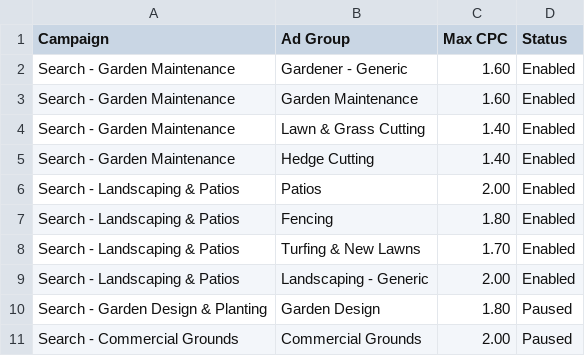
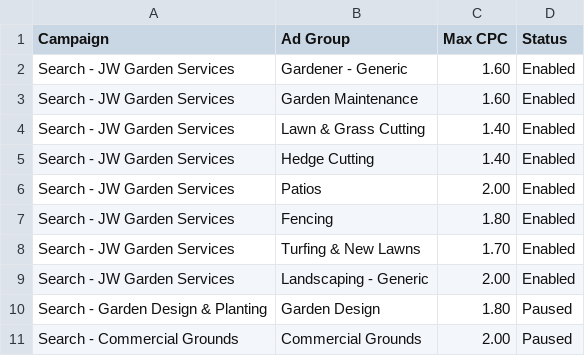
Before and after one commit to joshworley21-rgb/garden-artisan-site, a CSV file: marketing/google-ads/02-ad-groups.csv, drawn as a sheet.

```diff
--- a/marketing/google-ads/02-ad-groups.csv
+++ b/marketing/google-ads/02-ad-groups.csv
@@ -1,10 +1,10 @@
 Campaign,Ad Group,Max CPC,Status
-Search - Garden Maintenance,Gardener - Generic,1.60,Enabled
-Search - Garden Maintenance,Garden Maintenance,1.60,Enabled
-Search - Garden Maintenance,Lawn & Grass Cutting,1.40,Enabled
-Search - Garden Maintenance,Hedge Cutting,1.40,Enabled
-Search - Landscaping & Patios,Patios,2.00,Enabled
-Search - Landscaping & Patios,Fencing,1.80,Enabled
-Search - Landscaping & Patios,Turfing & New Lawns,1.70,Enabled
-Search - Landscaping & Patios,Landscaping - Generic,2.00,Enabled
+Search - JW Garden Services,Gardener - Generic,1.60,Enabled
+Search - JW Garden Services,Garden Maintenance,1.60,Enabled
+Search - JW Garden Services,Lawn & Grass Cutting,1.40,Enabled
+Search - JW Garden Services,Hedge Cutting,1.40,Enabled
+Search - JW Garden Services,Patios,2.00,Enabled
+Search - JW Garden Services,Fencing,1.80,Enabled
+Search - JW Garden Services,Turfing & New Lawns,1.70,Enabled
+Search - JW Garden Services,Landscaping - Generic,2.00,Enabled
 Search - Garden Design & Planting,Garden Design,1.80,Paused
```
Also changed, not shown: marketing/google-ads/01-campaigns.csv, marketing/google-ads/03-keywords.csv, 5 other files.
